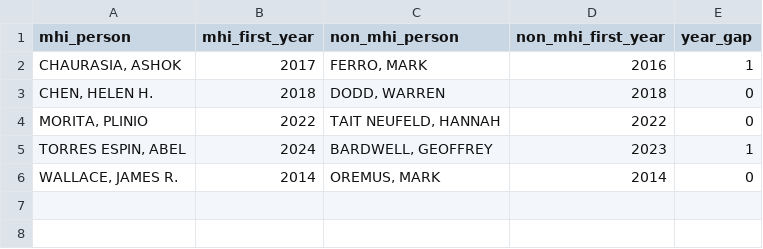
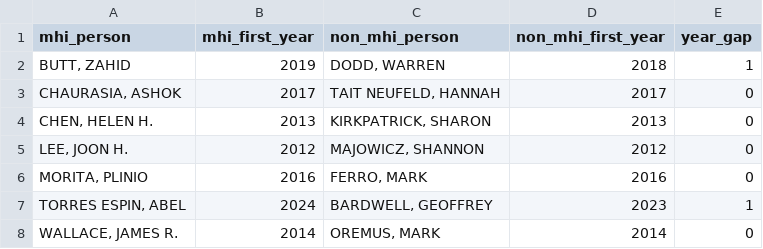
Before and after one commit to JimWallace/SPHS-Salary-Analysis, a CSV file: analysis_output/entry_cohort_matched_pairs.csv, drawn as a sheet.

```diff
--- a/analysis_output/entry_cohort_matched_pairs.csv
+++ b/analysis_output/entry_cohort_matched_pairs.csv
@@ -1,5 +1,7 @@
 mhi_person,mhi_first_year,non_mhi_person,non_mhi_first_year,year_gap
-"CHAURASIA, ASHOK",2017,"FERRO, MARK",2016,1
-"CHEN, HELEN H.",2018,"DODD, WARREN",2018,0
-"MORITA, PLINIO",2022,"TAIT NEUFELD, HANNAH",2022,0
+"BUTT, ZAHID",2019,"DODD, WARREN",2018,1
+"CHAURASIA, ASHOK",2017,"TAIT NEUFELD, HANNAH",2017,0
+"CHEN, HELEN H.",2013,"KIRKPATRICK, SHARON",2013,0
+"LEE, JOON H.",2012,"MAJOWICZ, SHANNON",2012,0
+"MORITA, PLINIO",2016,"FERRO, MARK",2016,0
 "TORRES ESPIN, ABEL",2024,"BARDWELL, GEOFFREY",2023,1
```
Also changed, not shown: analysis_output/appendix_faculty_exploratory_matrix.csv, analysis_output/entry_cohort_growth_summary.csv, 39 other files.
